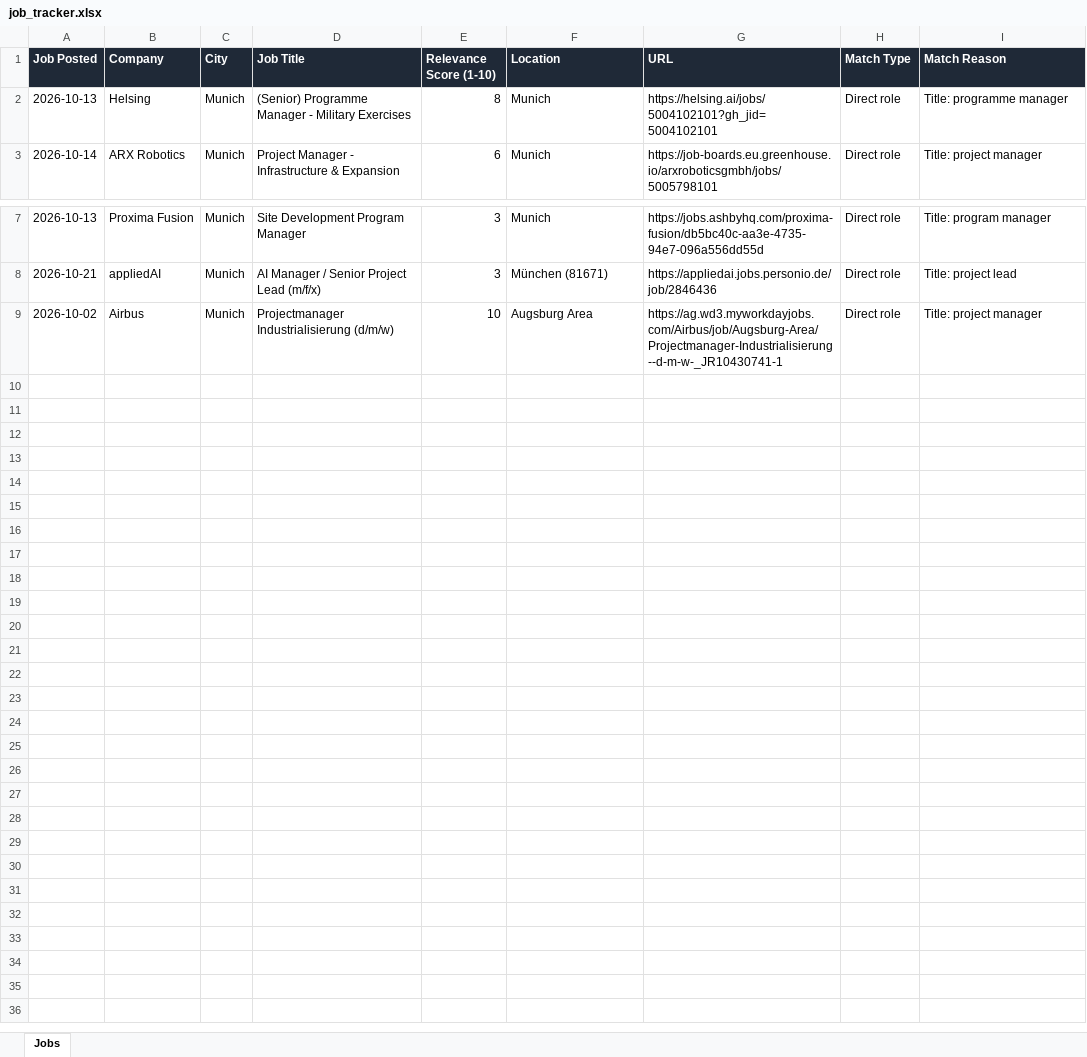
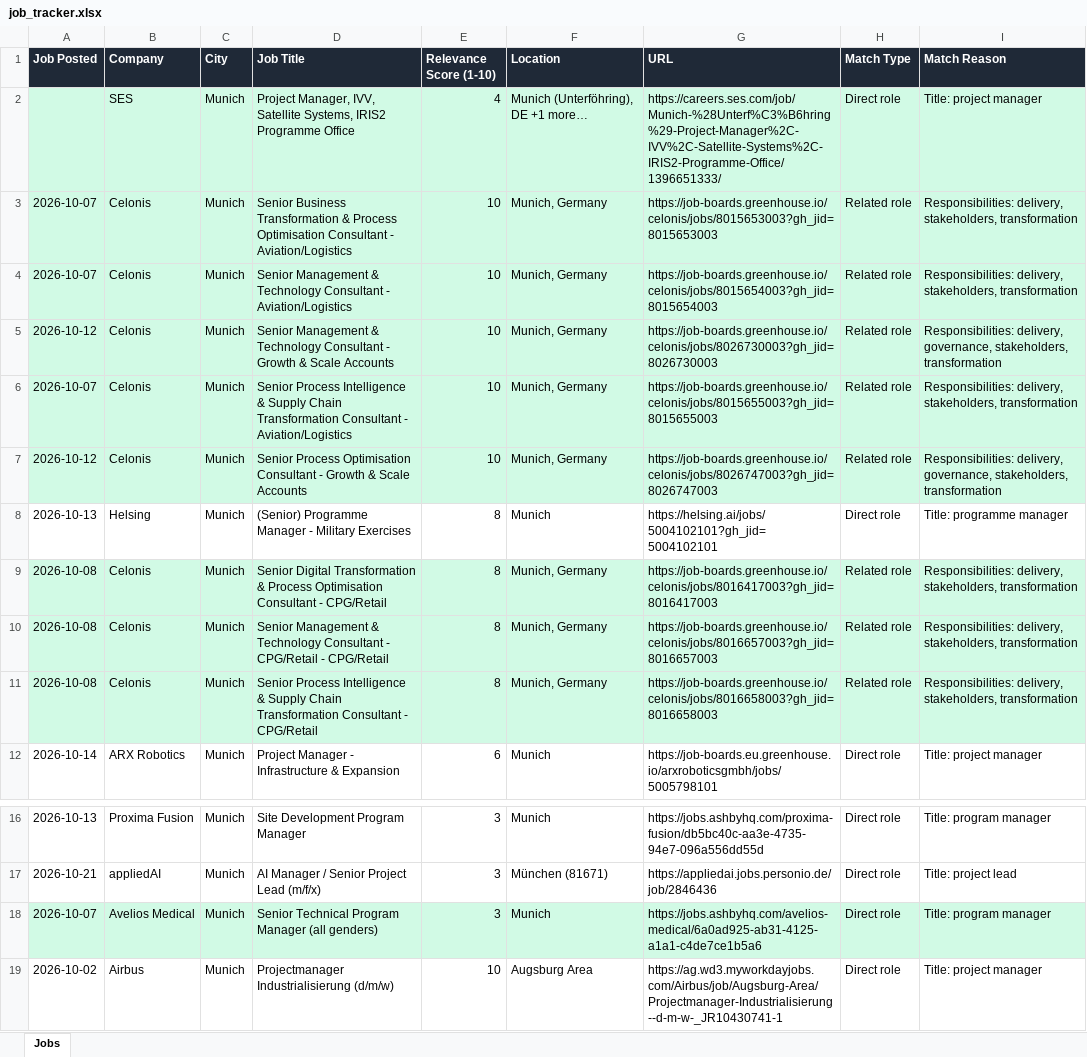
Before and after one commit to ifeellikeadev/Trackernew, an Excel workbook: data/job_tracker.xlsx, sheet Jobs, drawn as a sheet; only a part is shown, gaps mark what is left out; values as stored, in another font and other column widths than the file's, no borders; the diff names each change by its address in the sheet, - before the commit and + after, or states it on an @@ line.

```diff
--- a/data/job_tracker.xlsx (sheet Jobs)
+++ b/data/job_tracker.xlsx (sheet Jobs)
+row 2:  | SES | Munich | Project Manager, IVV, Satellite Systems, IRIS2 Programme Office | 4 | Munich (Unterföhring), DE +1 more… | https://careers.ses.com/job/Munich-%28Unterf%C3%B6hring%29-Project-Manager%2C-IVV%2C-Satellite-Systems%2C-IRIS2-Programme-Office/1396651333/ | Direct role | Title: project manager
+row 3: 2026-10-07 | Celonis | Munich | Senior Business Transformation & Process Optimisation Consultant - Aviation/Logistics | 10 | Munich, Germany | https://job-boards.greenhouse.io/celonis/jobs/8015653003?gh_jid=8015653003 | Related role | Responsibilities: delivery, stakeholders, transformation
+row 4: 2026-10-07 | Celonis | Munich | Senior Management & Technology Consultant - Aviation/Logistics | 10 | Munich, Germany | https://job-boards.greenhouse.io/celonis/jobs/8015654003?gh_jid=8015654003 | Related role | Responsibilities: delivery, stakeholders, transformation
+row 5: 2026-10-12 | Celonis | Munich | Senior Management & Technology Consultant - Growth & Scale Accounts | 10 | Munich, Germany | https://job-boards.greenhouse.io/celonis/jobs/8026730003?gh_jid=8026730003 | Related role | Responsibilities: delivery, governance, stakeholders, transformation
+row 6: 2026-10-07 | Celonis | Munich | Senior Process Intelligence & Supply Chain Transformation Consultant - Aviation/Logistics | 10 | Munich, Germany | https://job-boards.greenhouse.io/celonis/jobs/8015655003?gh_jid=8015655003 | Related role | Responsibilities: delivery, stakeholders, transformation
+row 7: 2026-10-12 | Celonis | Munich | Senior Process Optimisation Consultant - Growth & Scale Accounts | 10 | Munich, Germany | https://job-boards.greenhouse.io/celonis/jobs/8026747003?gh_jid=8026747003 | Related role | Responsibilities: delivery, governance, stakeholders, transformation
+row 9: 2026-10-08 | Celonis | Munich | Senior Digital Transformation & Process Optimisation Consultant - CPG/Retail | 8 | Munich, Germany | https://job-boards.greenhouse.io/celonis/jobs/8016417003?gh_jid=8016417003 | Related role | Responsibilities: delivery, stakeholders, transformation
+row 10: 2026-10-08 | Celonis | Munich | Senior Management & Technology Consultant - CPG/Retail - CPG/Retail | 8 | Munich, Germany | https://job-boards.greenhouse.io/celonis/jobs/8016657003?gh_jid=8016657003 | Related role | Responsibilities: delivery, stakeholders, transformation
+row 11: 2026-10-08 | Celonis | Munich | Senior Process Intelligence & Supply Chain Transformation Consultant - CPG/Retail | 8 | Munich, Germany | https://job-boards.greenhouse.io/celonis/jobs/8016658003?gh_jid=8016658003 | Related role | Responsibilities: delivery, stakeholders, transformation
+row 18: 2026-10-07 | Avelios Medical | Munich | Senior Technical Program Manager (all genders) | 3 | Munich | https://jobs.ashbyhq.com/avelios-medical/6a0ad925-ab31-4125-a1a1-c4de7ce1b5a6 | Direct role | Title: program manager
```
Also changed, not shown: 2 other files.
